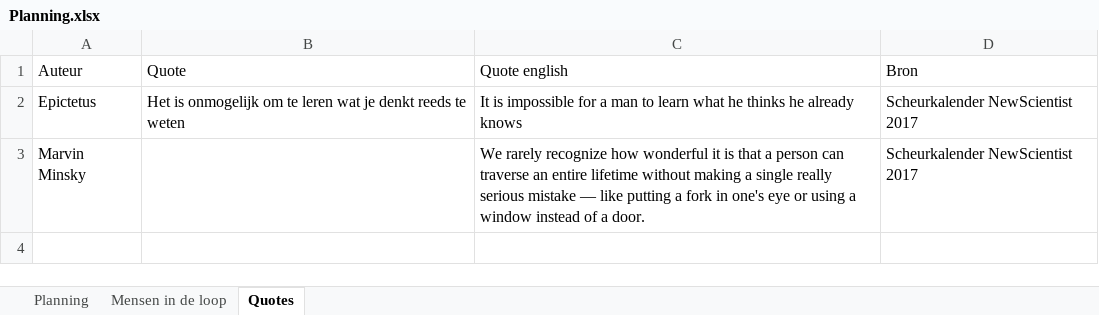
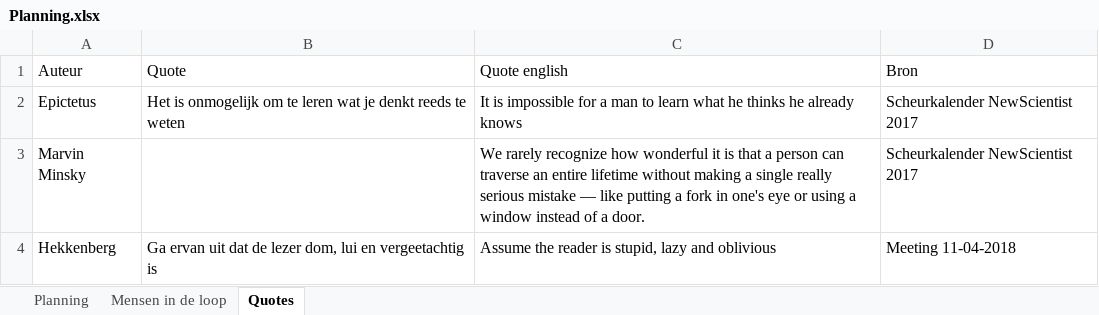
Before and after one commit to IWever/thesis, an Excel workbook: Planning.xlsx, sheet Quotes, drawn as a sheet; values as stored, in another font and other column widths than the file's, no borders; the diff names each change by its address in the sheet, - before the commit and + after, or states it on an @@ line.

```diff
--- a/Planning.xlsx (sheet Quotes)
+++ b/Planning.xlsx (sheet Quotes)
+row 4: Hekkenberg | Ga ervan uit dat de lezer dom, lui en vergeetachtig is | Assume the reader is stupid, lazy and oblivious | Meeting 11-04-2018
```
Also changed, not shown: sheet Planning, Model/Development.xlsx, 17 other files.
